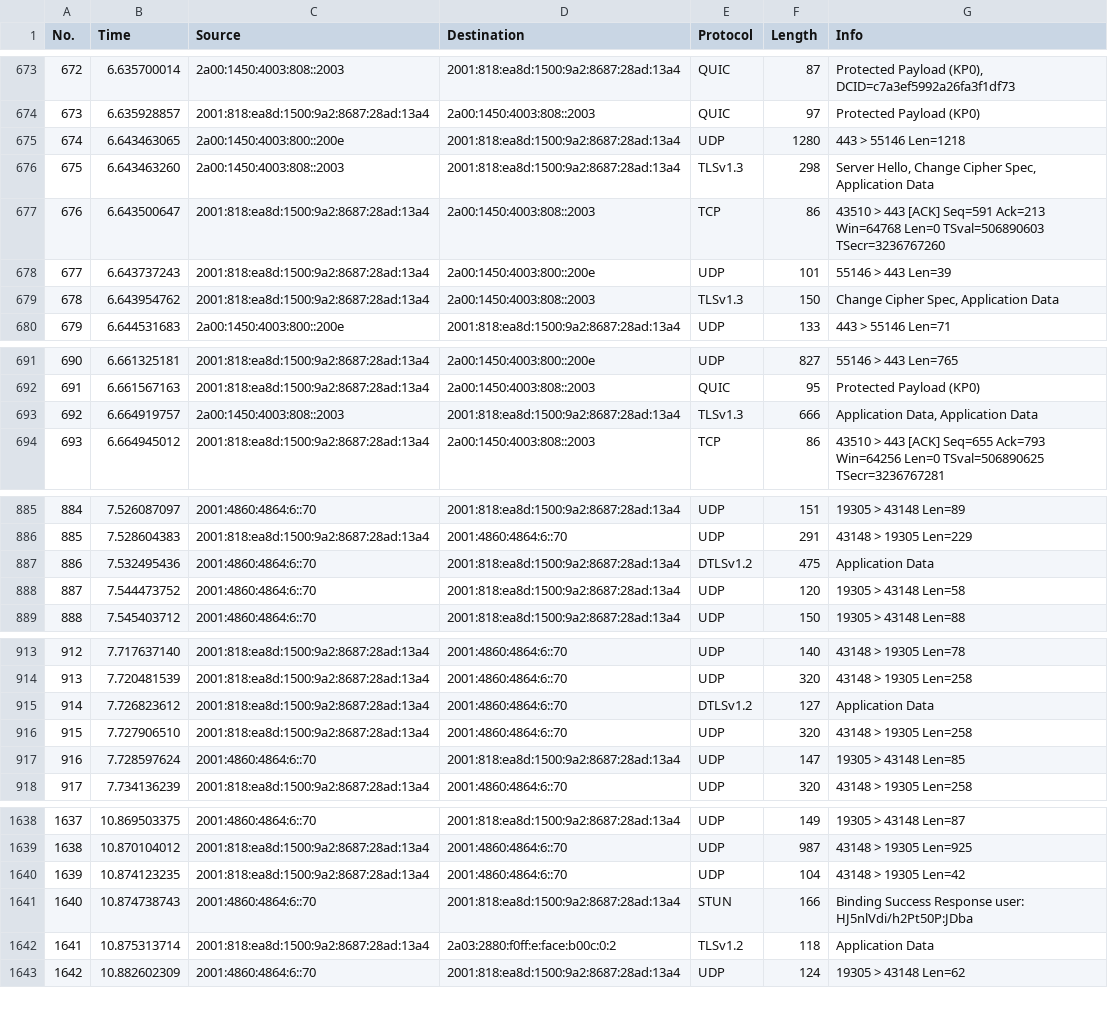
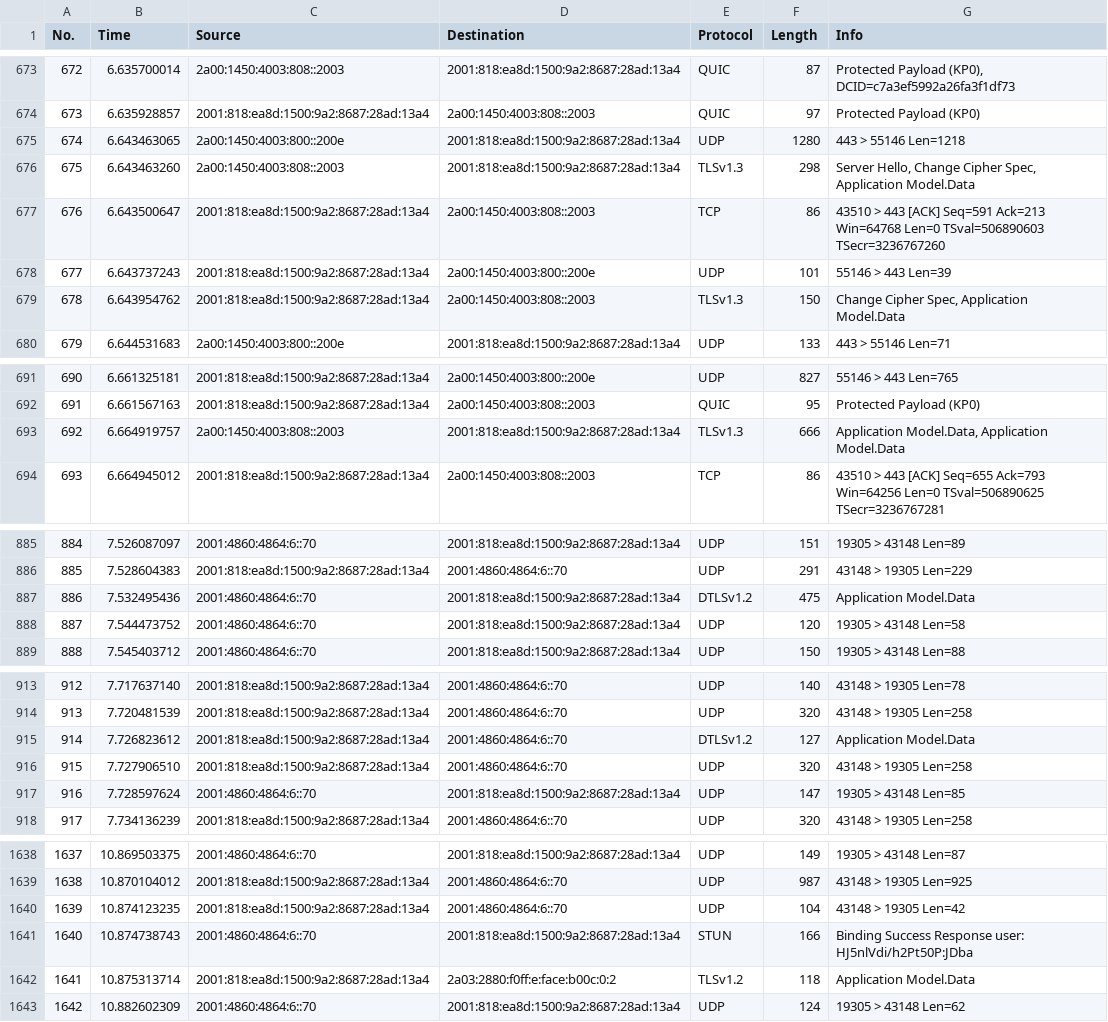
Before and after one commit to filipeguimaraes/QSI_TP3, a CSV file: CapturasCSV/googlemeet-2pessoas-noite-30s-5s.csv, drawn as a sheet; only a part is shown, gaps mark what is left out; the diff covers the shown part only.

```diff
--- a/CapturasCSV/googlemeet-2pessoas-noite-30s-5s.csv
+++ b/CapturasCSV/googlemeet-2pessoas-noite-30s-5s.csv
@@ -675,6 +675,6 @@
 "674","6.643463065","2a00:1450:4003:800::200e","2001:818:ea8d:1500:9a2:8687:28ad:13a4","UDP","1280","443  >  55146 Len=1218"
-"675","6.643463260","2a00:1450:4003:808::2003","2001:818:ea8d:1500:9a2:8687:28ad:13a4","TLSv1.3","298","Server Hello, Change Cipher Spec, Application Data"
+"675","6.643463260","2a00:1450:4003:808::2003","2001:818:ea8d:1500:9a2:8687:28ad:13a4","TLSv1.3","298","Server Hello, Change Cipher Spec, Application Model.Data"
 "676","6.643500647","2001:818:ea8d:1500:9a2:8687:28ad:13a4","2a00:1450:4003:808::2003","TCP","86","43510  >  443 [ACK] Seq=591 Ack=213 Win=64768 Len=0 TSval=506890603 TSecr=3236767260"
 "677","6.643737243","2001:818:ea8d:1500:9a2:8687:28ad:13a4","2a00:1450:4003:800::200e","UDP","101","55146  >  443 Len=39"
-"678","6.643954762","2001:818:ea8d:1500:9a2:8687:28ad:13a4","2a00:1450:4003:808::2003","TLSv1.3","150","Change Cipher Spec, Application Data"
+"678","6.643954762","2001:818:ea8d:1500:9a2:8687:28ad:13a4","2a00:1450:4003:808::2003","TLSv1.3","150","Change Cipher Spec, Application Model.Data"
 "679","6.644531683","2a00:1450:4003:800::200e","2001:818:ea8d:1500:9a2:8687:28ad:13a4","UDP","133","443  >  55146 Len=71"
@@ -692,3 +692,3 @@
 "691","6.661567163","2001:818:ea8d:1500:9a2:8687:28ad:13a4","2a00:1450:4003:808::2003","QUIC","95","Protected Payload (KP0)"
-"692","6.664919757","2a00:1450:4003:808::2003","2001:818:ea8d:1500:9a2:8687:28ad:13a4","TLSv1.3","666","Application Data, Application Data"
+"692","6.664919757","2a00:1450:4003:808::2003","2001:818:ea8d:1500:9a2:8687:28ad:13a4","TLSv1.3","666","Application Model.Data, Application Model.Data"
 "693","6.664945012","2001:818:ea8d:1500:9a2:8687:28ad:13a4","2a00:1450:4003:808::2003","TCP","86","43510  >  443 [ACK] Seq=655 Ack=793 Win=64256 Len=0 TSval=506890625 TSecr=3236767281"
@@ -886,3 +886,3 @@
 "885","7.528604383","2001:818:ea8d:1500:9a2:8687:28ad:13a4","2001:4860:4864:6::70","UDP","291","43148  >  19305 Len=229"
-"886","7.532495436","2001:4860:4864:6::70","2001:818:ea8d:1500:9a2:8687:28ad:13a4","DTLSv1.2","475","Application Data"
+"886","7.532495436","2001:4860:4864:6::70","2001:818:ea8d:1500:9a2:8687:28ad:13a4","DTLSv1.2","475","Application Model.Data"
 "887","7.544473752","2001:4860:4864:6::70","2001:818:ea8d:1500:9a2:8687:28ad:13a4","UDP","120","19305  >  43148 Len=58"
@@ -914,3 +914,3 @@
 "913","7.720481539","2001:818:ea8d:1500:9a2:8687:28ad:13a4","2001:4860:4864:6::70","UDP","320","43148  >  19305 Len=258"
-"914","7.726823612","2001:818:ea8d:1500:9a2:8687:28ad:13a4","2001:4860:4864:6::70","DTLSv1.2","127","Application Data"
+"914","7.726823612","2001:818:ea8d:1500:9a2:8687:28ad:13a4","2001:4860:4864:6::70","DTLSv1.2","127","Application Model.Data"
 "915","7.727906510","2001:818:ea8d:1500:9a2:8687:28ad:13a4","2001:4860:4864:6::70","UDP","320","43148  >  19305 Len=258"
@@ -1641,3 +1641,3 @@
 "1640","10.874738743","2001:4860:4864:6::70","2001:818:ea8d:1500:9a2:8687:28ad:13a4","STUN","166","Binding Success Response user: HJ5nlVdi/h2Pt50P:JDba"
-"1641","10.875313714","2001:818:ea8d:1500:9a2:8687:28ad:13a4","2a03:2880:f0ff:e:face:b00c:0:2","TLSv1.2","118","Application Data"
+"1641","10.875313714","2001:818:ea8d:1500:9a2:8687:28ad:13a4","2a03:2880:f0ff:e:face:b00c:0:2","TLSv1.2","118","Application Model.Data"
 "1642","10.882602309","2001:4860:4864:6::70","2001:818:ea8d:1500:9a2:8687:28ad:13a4","UDP","124","19305  >  43148 Len=62"
```
Also changed, not shown: 16 edited cells elsewhere in this file, CapturasCSV/googlemeet-2pessoas-tarde-30s-5s.csv, CapturasCSV/googlemeet-3pessoas-tarde-30s-5s.csv, 48 other files.
